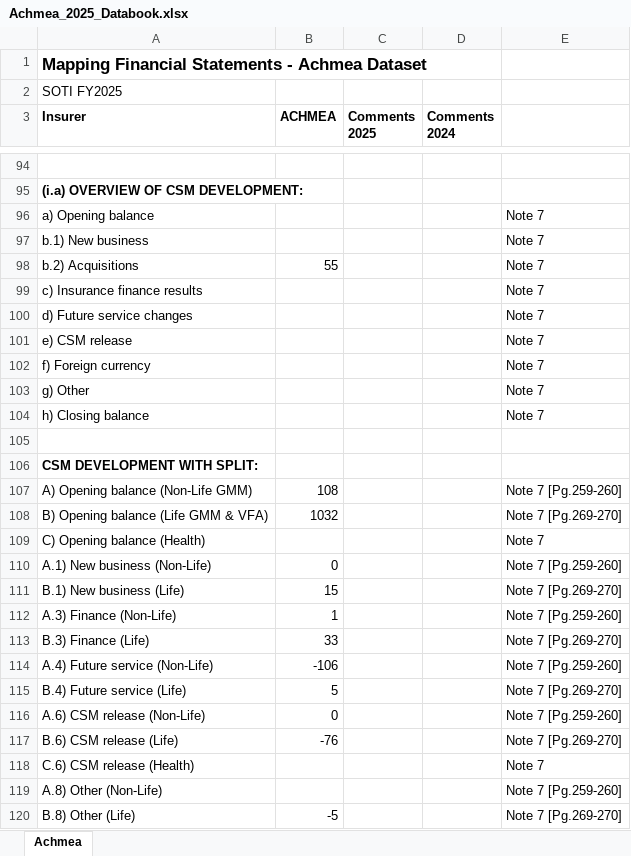
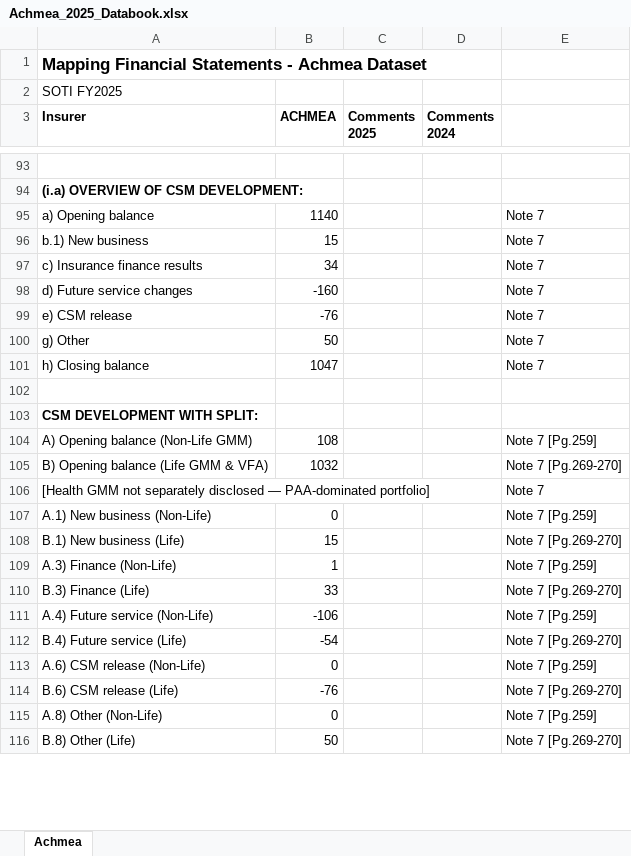
Before and after one commit to iarnab/insurerdata, an Excel workbook: Achmea_2025_Databook.xlsx, sheet Achmea, drawn as a sheet; only a part is shown, gaps mark what is left out; values as stored, in another font and other column widths than the file's, no borders; removed rows and columns are numbered as before the commit, all else as after; the diff covers the shown part only; the diff names each change by its address in the sheet, - before the commit and + after, or states it on an @@ line.

```diff
--- a/Achmea_2025_Databook.xlsx (sheet Achmea)
+++ b/Achmea_2025_Databook.xlsx (sheet Achmea)
-B95 (ACHMEA): (empty)
+B95 (ACHMEA): 1140
-B96 (ACHMEA): (empty)
+B96 (ACHMEA): 15
-row 98: b.2) Acquisitions | 55 |  |  | Note 7
-B97 (ACHMEA): (empty)
+B97 (ACHMEA): 34
-B98 (ACHMEA): (empty)
+B98 (ACHMEA): -160
-B99 (ACHMEA): (empty)
+B99 (ACHMEA): -76
-row 102: f) Foreign currency |  |  |  | Note 7
-B100 (ACHMEA): (empty)
+B100 (ACHMEA): 50
-B101 (ACHMEA): (empty)
+B101 (ACHMEA): 1047
-E104: Note 7 [Pg.259-260]
+E104: Note 7 [Pg.259]
-A106 (Insurer): C) Opening balance (Health)
+A106 (Insurer): [Health GMM not separately disclosed — PAA-dominated portfolio]
-E107: Note 7 [Pg.259-260]
+E107: Note 7 [Pg.259]
-E109: Note 7 [Pg.259-260]
+E109: Note 7 [Pg.259]
-E111: Note 7 [Pg.259-260]
+E111: Note 7 [Pg.259]
-B112 (ACHMEA): 5
+B112 (ACHMEA): -54
-E113: Note 7 [Pg.259-260]
+E113: Note 7 [Pg.259]
-row 118: C.6) CSM release (Health) |  |  |  | Note 7
-B115 (ACHMEA): (empty)
+B115 (ACHMEA): 0
-E115: Note 7 [Pg.259-260]
+E115: Note 7 [Pg.259]
-B116 (ACHMEA): -5
+B116 (ACHMEA): 50
```
Also changed, not shown: 4 added rows, 6 removed rows and 30 edited cells elsewhere in this sheet.
